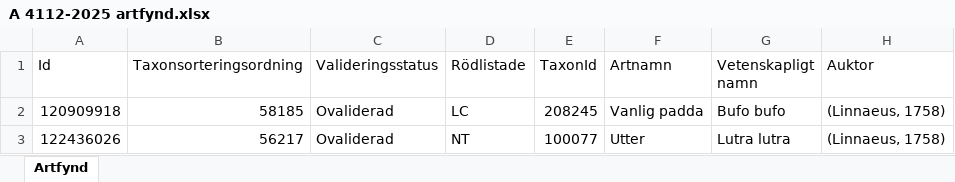
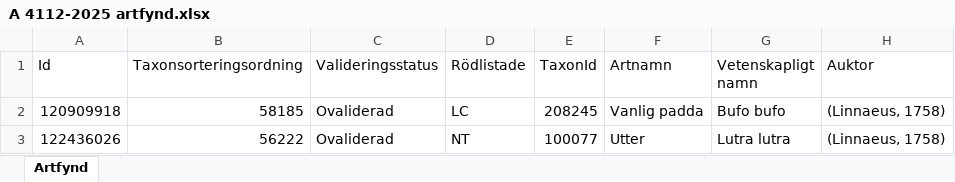
Before and after one commit to klasma/Logging_1257, an Excel workbook: artfynd/A 4112-2025 artfynd.xlsx, sheet Artfynd, drawn as a sheet; only a part is shown; values as stored, in another font and other column widths than the file's, no borders; the diff names each change by its address in the sheet, - before the commit and + after, or states it on an @@ line.

```diff
--- a/artfynd/A 4112-2025 artfynd.xlsx (sheet Artfynd)
+++ b/artfynd/A 4112-2025 artfynd.xlsx (sheet Artfynd)
-B3 (Taxonsorteringsordning): 56217
+B3 (Taxonsorteringsordning): 56222
```
Also changed, not shown: artfynd/A 15068-2023 artfynd.xlsx, artfynd/A 31923-2024 artfynd.xlsx, 34 other files.
